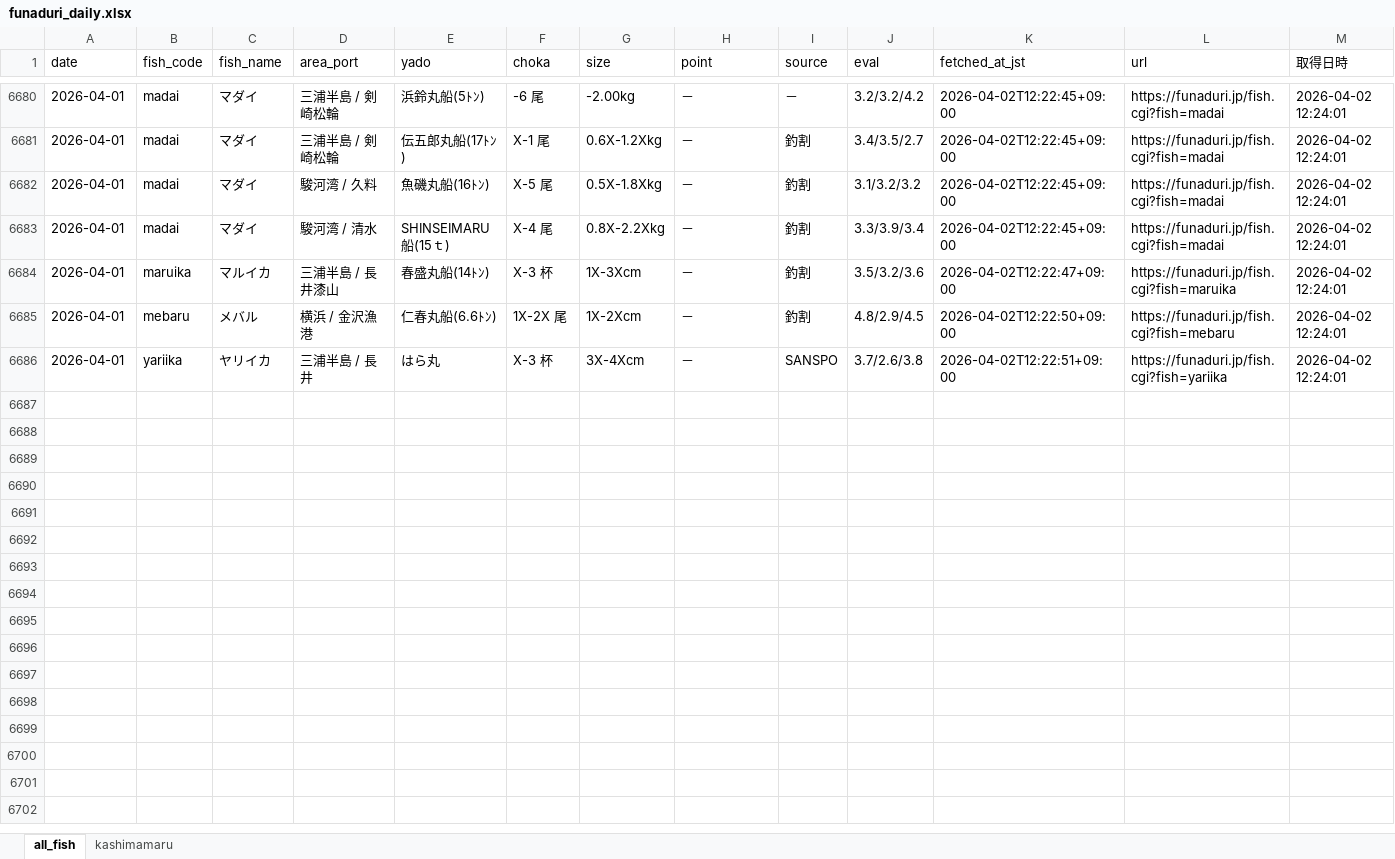
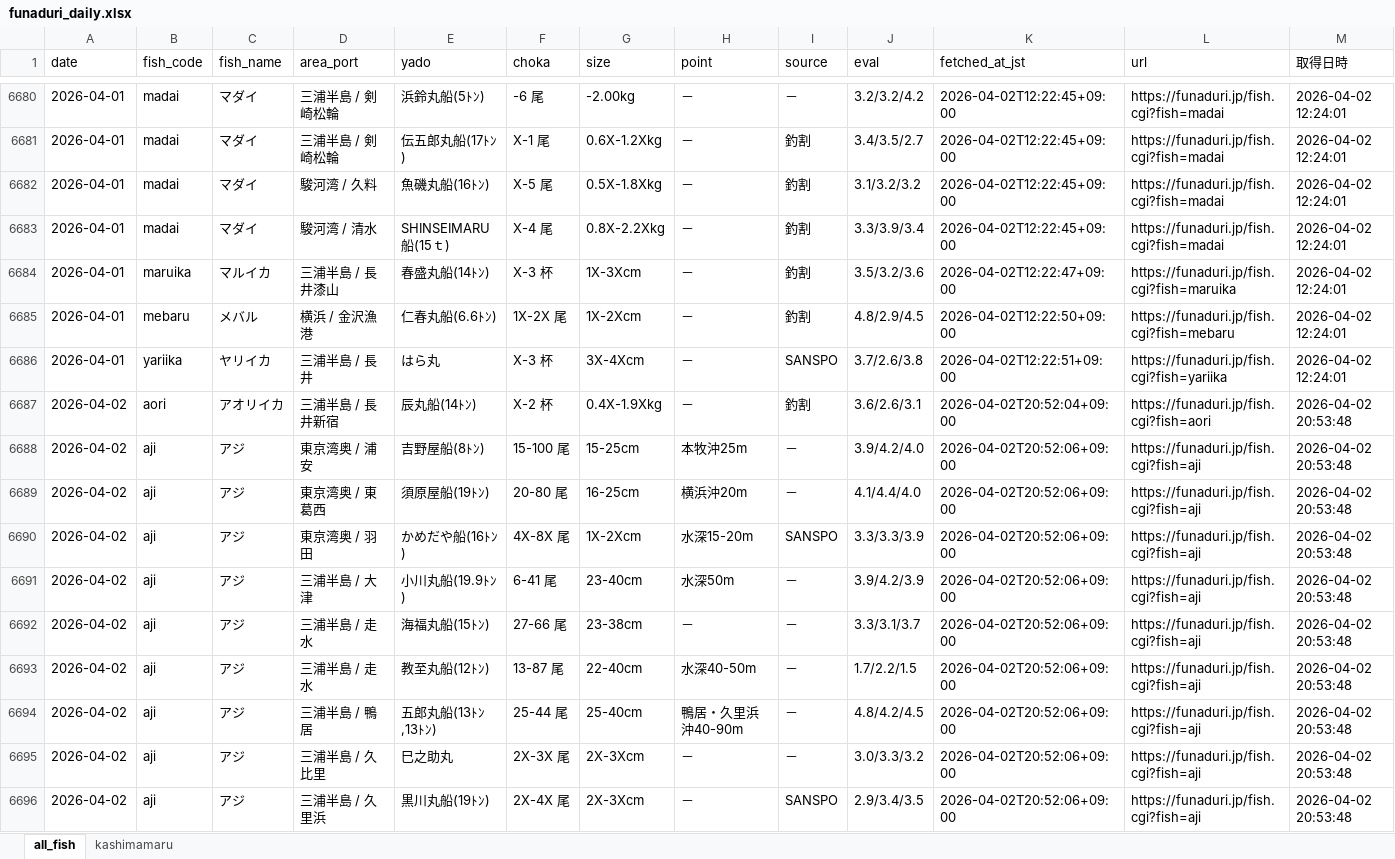
Before and after one commit to haradatakahiro/funaduri-tatiuo-auto, an Excel workbook: data/funaduri_daily.xlsx, sheet all_fish, drawn as a sheet; only a part is shown, gaps mark what is left out; values as stored, in another font and other column widths than the file's, no borders; the diff covers the shown part only; the diff names each change by its address in the sheet, - before the commit and + after, or states it on an @@ line.

```diff
--- a/data/funaduri_daily.xlsx (sheet all_fish)
+++ b/data/funaduri_daily.xlsx (sheet all_fish)
+row 6687: 2026-04-02 | aori | アオリイカ | 三浦半島 / 長井新宿 | 辰丸船(14ﾄﾝ) | X-2 杯 | 0.4X-1.9Xkg | － | 釣割 | 3.6/2.6/3.1 | 2026-04-02T20:52:04+09:00 | https://funaduri.jp/fish.cgi?fish=aori | 2026-04-02 20:53:48
+row 6688: 2026-04-02 | aji | アジ | 東京湾奥 / 浦安 | 吉野屋船(8ﾄﾝ) | 15-100 尾 | 15-25cm | 本牧沖25m | － | 3.9/4.2/4.0 | 2026-04-02T20:52:06+09:00 | https://funaduri.jp/fish.cgi?fish=aji | 2026-04-02 20:53:48
+row 6689: 2026-04-02 | aji | アジ | 東京湾奥 / 東葛西 | 須原屋船(19ﾄﾝ) | 20-80 尾 | 16-25cm | 横浜沖20m | － | 4.1/4.4/4.0 | 2026-04-02T20:52:06+09:00 | https://funaduri.jp/fish.cgi?fish=aji | 2026-04-02 20:53:48
+row 6690: 2026-04-02 | aji | アジ | 東京湾奥 / 羽田 | かめだや船(16ﾄﾝ) | 4X-8X 尾 | 1X-2Xcm | 水深15-20m | SANSPO | 3.3/3.3/3.9 | 2026-04-02T20:52:06+09:00 | https://funaduri.jp/fish.cgi?fish=aji | 2026-04-02 20:53:48
+row 6691: 2026-04-02 | aji | アジ | 三浦半島 / 大津 | 小川丸船(19.9ﾄﾝ) | 6-41 尾 | 23-40cm | 水深50m | － | 3.9/4.2/3.9 | 2026-04-02T20:52:06+09:00 | https://funaduri.jp/fish.cgi?fish=aji | 2026-04-02 20:53:48
+row 6692: 2026-04-02 | aji | アジ | 三浦半島 / 走水 | 海福丸船(15ﾄﾝ) | 27-66 尾 | 23-38cm | － | － | 3.3/3.1/3.7 | 2026-04-02T20:52:06+09:00 | https://funaduri.jp/fish.cgi?fish=aji | 2026-04-02 20:53:48
+row 6693: 2026-04-02 | aji | アジ | 三浦半島 / 走水 | 教至丸船(12ﾄﾝ) | 13-87 尾 | 22-40cm | 水深40-50m | － | 1.7/2.2/1.5 | 2026-04-02T20:52:06+09:00 | https://funaduri.jp/fish.cgi?fish=aji | 2026-04-02 20:53:48
+row 6694: 2026-04-02 | aji | アジ | 三浦半島 / 鴨居 | 五郎丸船(13ﾄﾝ,13ﾄﾝ) | 25-44 尾 | 25-40cm | 鴨居・久里浜沖40-90m | － | 4.8/4.2/4.5 | 2026-04-02T20:52:06+09:00 | https://funaduri.jp/fish.cgi?fish=aji | 2026-04-02 20:53:48
+row 6695: 2026-04-02 | aji | アジ | 三浦半島 / 久比里 | 巳之助丸 | 2X-3X 尾 | 2X-3Xcm | － | － | 3.0/3.3/3.2 | 2026-04-02T20:52:06+09:00 | https://funaduri.jp/fish.cgi?fish=aji | 2026-04-02 20:53:48
+row 6696: 2026-04-02 | aji | アジ | 三浦半島 / 久里浜 | 黒川丸船(19ﾄﾝ) | 2X-4X 尾 | 2X-3Xcm | － | SANSPO | 2.9/3.4/3.5 | 2026-04-02T20:52:06+09:00 | https://funaduri.jp/fish.cgi?fish=aji | 2026-04-02 20:53:48
```
Also changed, not shown: 46 added rows elsewhere in this sheet, sheet kashimamaru.
